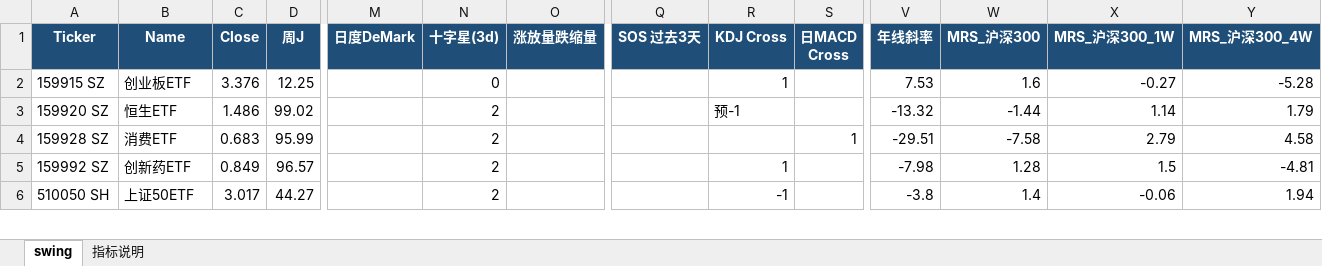
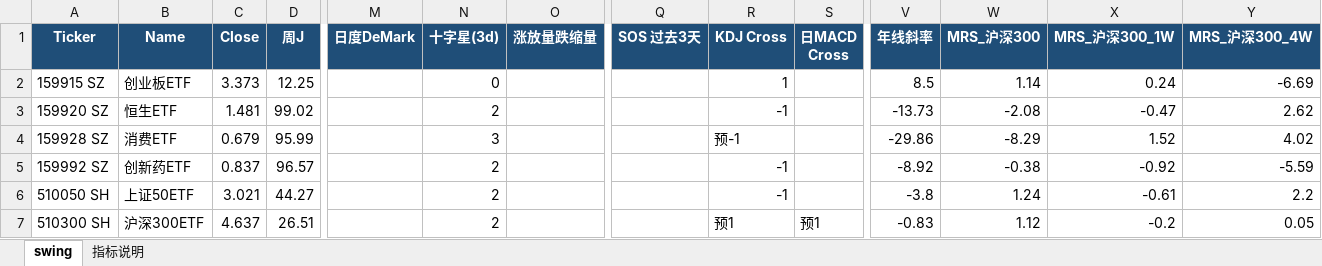
Before and after one commit to jibom/swing-pattern, an Excel workbook: ETF_Swing_Pattern.xlsx, sheet swing, drawn as a sheet; only a part is shown, gaps mark what is left out; values as stored, in another font and other column widths than the file's, no borders; rows hold the shown columns only; the diff covers the shown part only; the diff names each change by its address in the sheet, - before the commit and + after, or states it on an @@ line.

```diff
--- a/ETF_Swing_Pattern.xlsx (sheet swing)
+++ b/ETF_Swing_Pattern.xlsx (sheet swing)
-C2 (Close): 3.376
+C2 (Close): 3.373
-V2 (年线斜率): 7.53
+V2 (年线斜率): 8.5
-W2 (MRS_沪深300): 1.6
+W2 (MRS_沪深300): 1.14
-X2 (MRS_沪深300_1W): -0.27
+X2 (MRS_沪深300_1W): 0.24
-Y2 (MRS_沪深300_4W): -5.28
+Y2 (MRS_沪深300_4W): -6.69
-C3 (Close): 1.486
+C3 (Close): 1.481
-R3 (KDJ Cross): 预-1
+R3 (KDJ Cross): -1
-V3 (年线斜率): -13.32
+V3 (年线斜率): -13.73
-W3 (MRS_沪深300): -1.44
+W3 (MRS_沪深300): -2.08
-X3 (MRS_沪深300_1W): 1.14
+X3 (MRS_沪深300_1W): -0.47
-Y3 (MRS_沪深300_4W): 1.79
+Y3 (MRS_沪深300_4W): 2.62
-C4 (Close): 0.683
+C4 (Close): 0.679
-N4 (十字星(3d)): 2
+N4 (十字星(3d)): 3
-R4 (KDJ Cross): (empty)
+R4 (KDJ Cross): 预-1
-S4 (日MACD Cross): 1
+S4 (日MACD Cross): (empty)
-V4 (年线斜率): -29.51
+V4 (年线斜率): -29.86
-W4 (MRS_沪深300): -7.58
+W4 (MRS_沪深300): -8.29
-X4 (MRS_沪深300_1W): 2.79
+X4 (MRS_沪深300_1W): 1.52
-Y4 (MRS_沪深300_4W): 4.58
+Y4 (MRS_沪深300_4W): 4.02
-C5 (Close): 0.849
+C5 (Close): 0.837
-R5 (KDJ Cross): 1
+R5 (KDJ Cross): -1
-V5 (年线斜率): -7.98
+V5 (年线斜率): -8.92
-W5 (MRS_沪深300): 1.28
+W5 (MRS_沪深300): -0.38
-X5 (MRS_沪深300_1W): 1.5
+X5 (MRS_沪深300_1W): -0.92
-Y5 (MRS_沪深300_4W): -4.81
+Y5 (MRS_沪深300_4W): -5.59
-C6 (Close): 3.017
+C6 (Close): 3.021
-W6 (MRS_沪深300): 1.4
+W6 (MRS_沪深300): 1.24
-X6 (MRS_沪深300_1W): -0.06
+X6 (MRS_沪深300_1W): -0.61
-Y6 (MRS_沪深300_4W): 1.94
+Y6 (MRS_沪深300_4W): 2.2
+row 7: 510300 SH | 沪深300ETF | 4.637 | 26.51 |  | 2 |  |  | 预1 | 预1 | -0.83 | 1.12 | -0.2 | 0.05
```
Also changed, not shown: 3 added rows, 4 removed rows and 137 edited cells elsewhere in this sheet, sheet 指标说明, A_Swing_Pattern.xlsx, HK_Swing_Pattern.xlsx, 1 other file.
